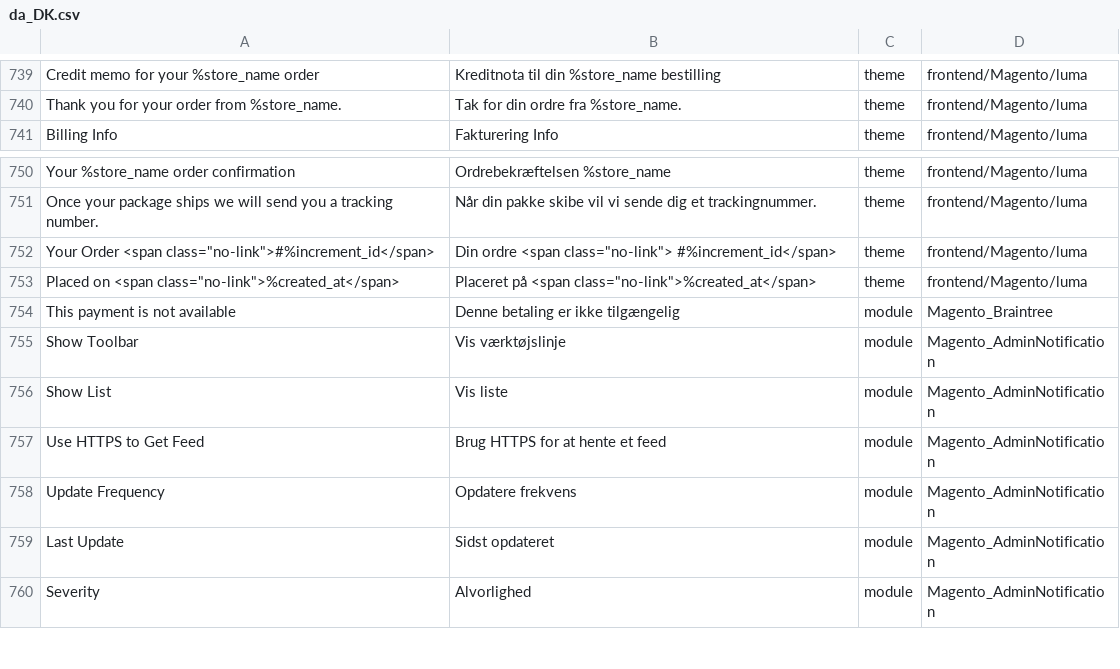
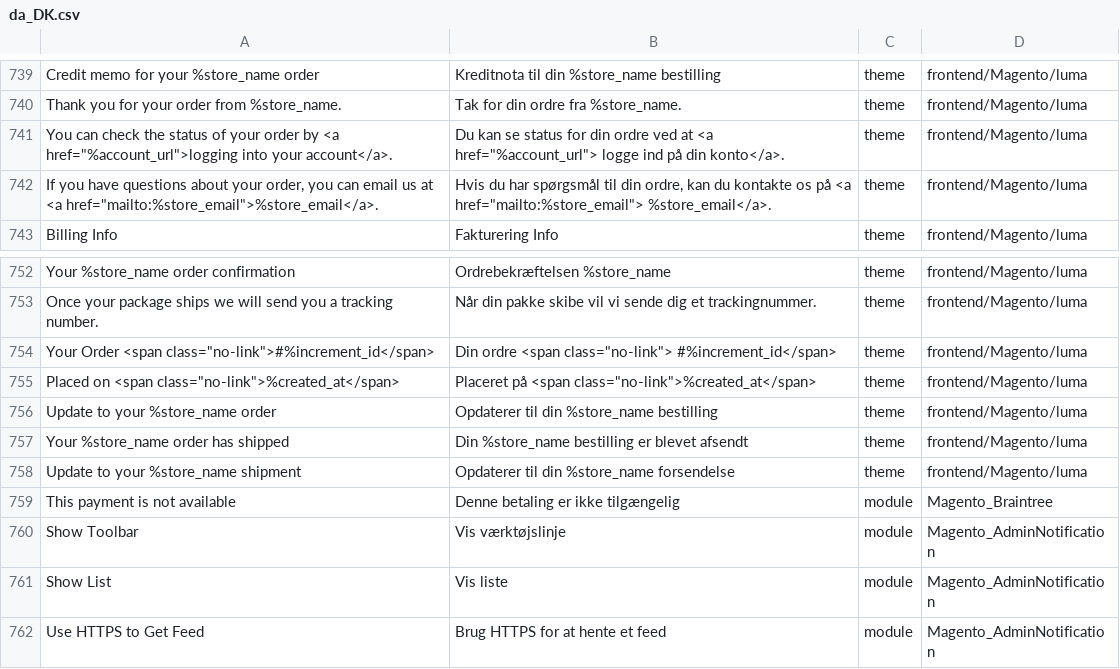
Before and after one commit to Magento2Translations/language_da_dk, a CSV file: da_DK.csv, drawn as a sheet; only a part is shown, gaps mark what is left out; the shorter side is filled out with more unchanged rows; the diff names each change by its address in the sheet, - before the commit and + after, or states it on an @@ line.

```diff
--- a/da_DK.csv
+++ b/da_DK.csv
+row 741: You can check the status of your order by <a href="%account_url">logging into your account</a>. | Du kan se status for din ordre ved at <a href="%account_url"> logge ind på din konto</a>. | theme | frontend/Magento/luma
+row 742: If you have questions about your order, you can email us at <a href="mailto:%store_email">%store_email</a>. | Hvis du har spørgsmål til din ordre, kan du kontakte os på <a href="mailto:%store_email"> %store_email</a>. | theme | frontend/Magento/luma
+row 756: Update to your %store_name order | Opdaterer til din %store_name bestilling | theme | frontend/Magento/luma
+row 757: Your %store_name order has shipped | Din %store_name bestilling er blevet afsendt | theme | frontend/Magento/luma
+row 758: Update to your %store_name shipment | Opdaterer til din %store_name forsendelse | theme | frontend/Magento/luma
```
Also changed, not shown: 1 other file.
